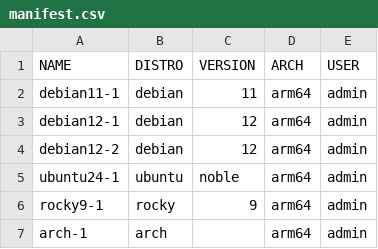
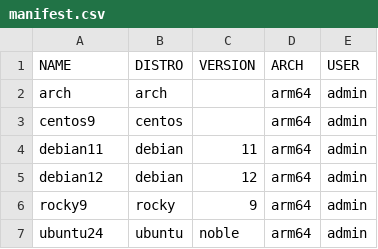
Before and after one commit to ksiggins/homelab-playbook, a CSV file: infra/manifest.csv, drawn as a sheet.

Commit message:
rename infra orbs script to orbs.sh update manifest to be simple names without numbers

```diff
--- a/infra/manifest.csv
+++ b/infra/manifest.csv
@@ -1,7 +1,7 @@
 NAME,DISTRO,VERSION,ARCH,USER
-debian11-1,debian,11,arm64,admin
-debian12-1,debian,12,arm64,admin
-debian12-2,debian,12,arm64,admin
-ubuntu24-1,ubuntu,noble,arm64,admin
-rocky9-1,rocky,9,arm64,admin
-arch-1,arch,,arm64,admin
+arch,arch,,arm64,admin
+centos9,centos,,arm64,admin
+debian11,debian,11,arm64,admin
+debian12,debian,12,arm64,admin
+rocky9,rocky,9,arm64,admin
+ubuntu24,ubuntu,noble,arm64,admin
```
Also changed, not shown: 1 other file.
